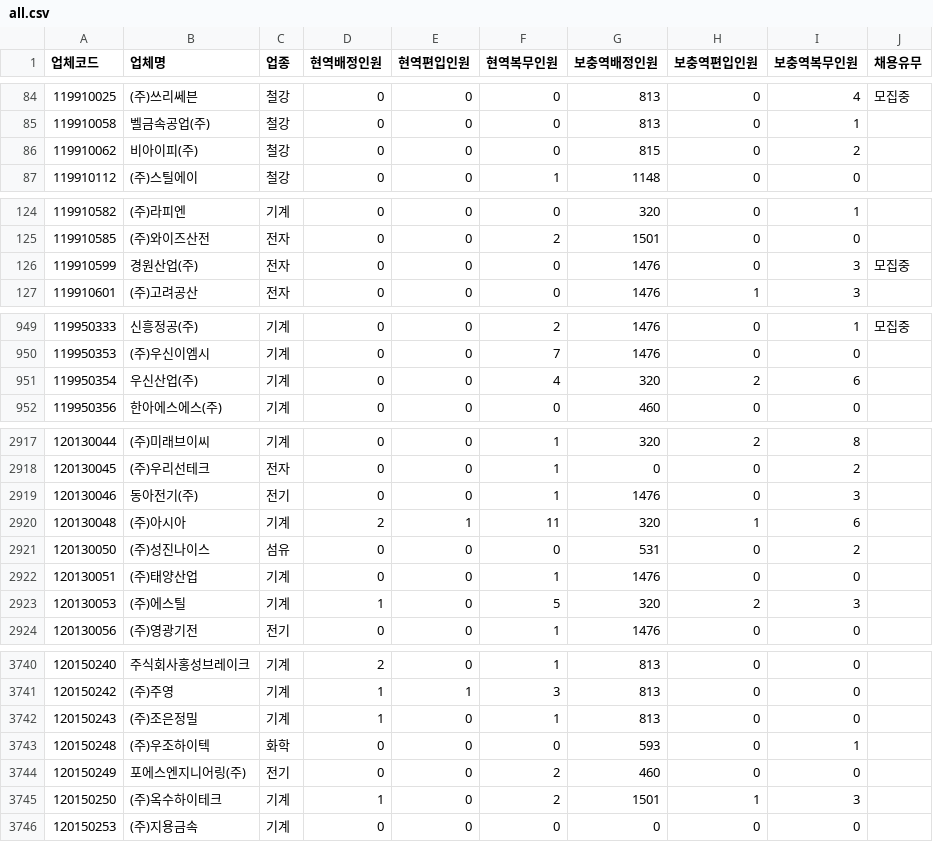
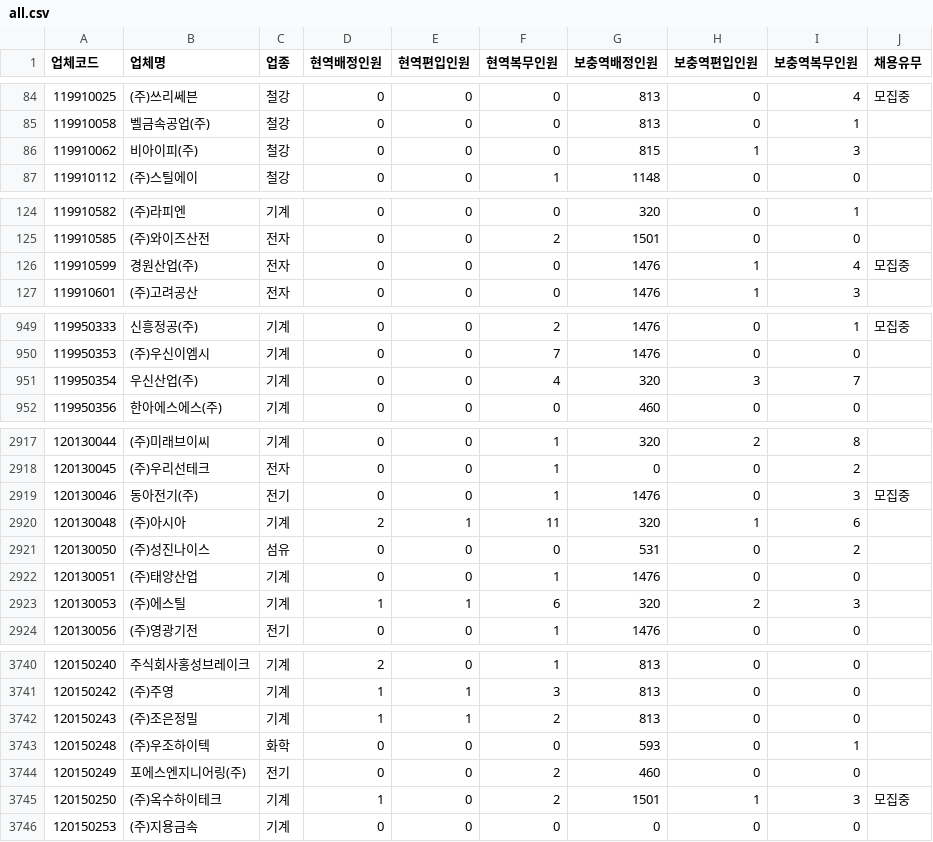
Before and after one commit to stleamist/mma-company-crawler, a CSV file: result/all.csv, drawn as a sheet; only a part is shown, gaps mark what is left out; the diff covers the shown part only.

```diff
--- a/result/all.csv
+++ b/result/all.csv
@@ -85,3 +85,3 @@
 119910058,벨금속공업(주),철강,0,0,0,813,0,1,
-119910062,비아이피(주),철강,0,0,0,815,0,2,
+119910062,비아이피(주),철강,0,0,0,815,1,3,
 119910112,(주)스틸에이,철강,0,0,1,1148,0,0,
@@ -125,3 +125,3 @@
 119910585,(주)와이즈산전,전자,0,0,2,1501,0,0,
-119910599,경원산업(주),전자,0,0,0,1476,0,3,모집중
+119910599,경원산업(주),전자,0,0,0,1476,1,4,모집중
 119910601,(주)고려공산,전자,0,0,0,1476,1,3,
@@ -950,3 +950,3 @@
 119950353,(주)우신이엠시,기계,0,0,7,1476,0,0,
-119950354,우신산업(주),기계,0,0,4,320,2,6,
+119950354,우신산업(주),기계,0,0,4,320,3,7,
 119950356,한아에스에스(주),기계,0,0,0,460,0,0,
@@ -2918,3 +2918,3 @@
 120130045,(주)우리선테크,전자,0,0,1,0,0,2,
-120130046,동아전기(주),전기,0,0,1,1476,0,3,
+120130046,동아전기(주),전기,0,0,1,1476,0,3,모집중
 120130048,(주)아시아,기계,2,1,11,320,1,6,
@@ -2922,3 +2922,3 @@
 120130051,(주)태양산업,기계,0,0,1,1476,0,0,
-120130053,(주)에스틸,기계,1,0,5,320,2,3,
+120130053,(주)에스틸,기계,1,1,6,320,2,3,
 120130056,(주)영광기전,전기,0,0,1,1476,0,0,
@@ -3741,6 +3741,6 @@
 120150242,(주)주영,기계,1,1,3,813,0,0,
-120150243,(주)조은정밀,기계,1,0,1,813,0,0,
+120150243,(주)조은정밀,기계,1,1,2,813,0,0,
 120150248,(주)우조하이텍,화학,0,0,0,593,0,1,
 120150249,포에스엔지니어링(주),전기,0,0,2,460,0,0,
-120150250,(주)옥수하이테크,기계,1,0,2,1501,1,3,
+120150250,(주)옥수하이테크,기계,1,0,2,1501,1,3,모집중
 120150253,(주)지용금속,기계,0,0,0,0,0,0,
```
Also changed, not shown: 114 edited cells elsewhere in this file, result/it-primary.csv, result/it-secondary.csv, 2 other files.
